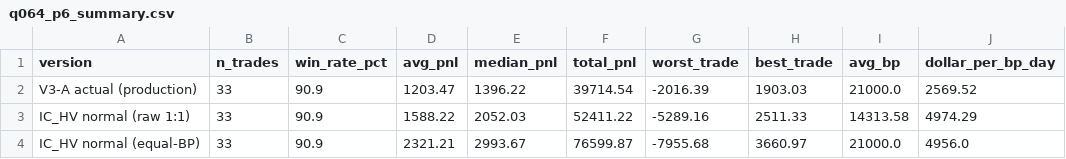
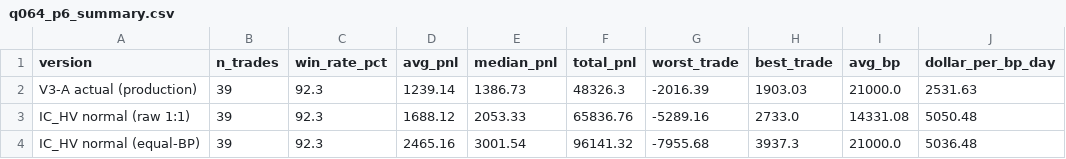
Before and after one commit to lienc410/option_spx, a CSV file: research/q064/q064_p6_summary.csv, drawn as a sheet.

```diff
--- a/research/q064/q064_p6_summary.csv
+++ b/research/q064/q064_p6_summary.csv
@@ -1,4 +1,4 @@
 version,n_trades,win_rate_pct,avg_pnl,median_pnl,total_pnl,worst_trade,best_trade,avg_bp,dollar_per_bp_day
-V3-A actual (production),33,90.9,1203.47,1396.22,39714.54,-2016.39,1903.03,21000.0,2569.52
-IC_HV normal (raw 1:1),33,90.9,1588.22,2052.03,52411.22,-5289.16,2511.33,14313.58,4974.29
-IC_HV normal (equal-BP),33,90.9,2321.21,2993.67,76599.87,-7955.68,3660.97,21000.0,4956.0
+V3-A actual (production),39,92.3,1239.14,1386.73,48326.3,-2016.39,1903.03,21000.0,2531.63
+IC_HV normal (raw 1:1),39,92.3,1688.12,2053.33,65836.76,-5289.16,2733.0,14331.08,5050.48
+IC_HV normal (equal-BP),39,92.3,2465.16,3001.54,96141.32,-7955.68,3937.3,21000.0,5036.48
```
Also changed, not shown: research/q064/q064_p6_results.csv, research/q064/q064_p7_skip_log.csv, 2 other files.
